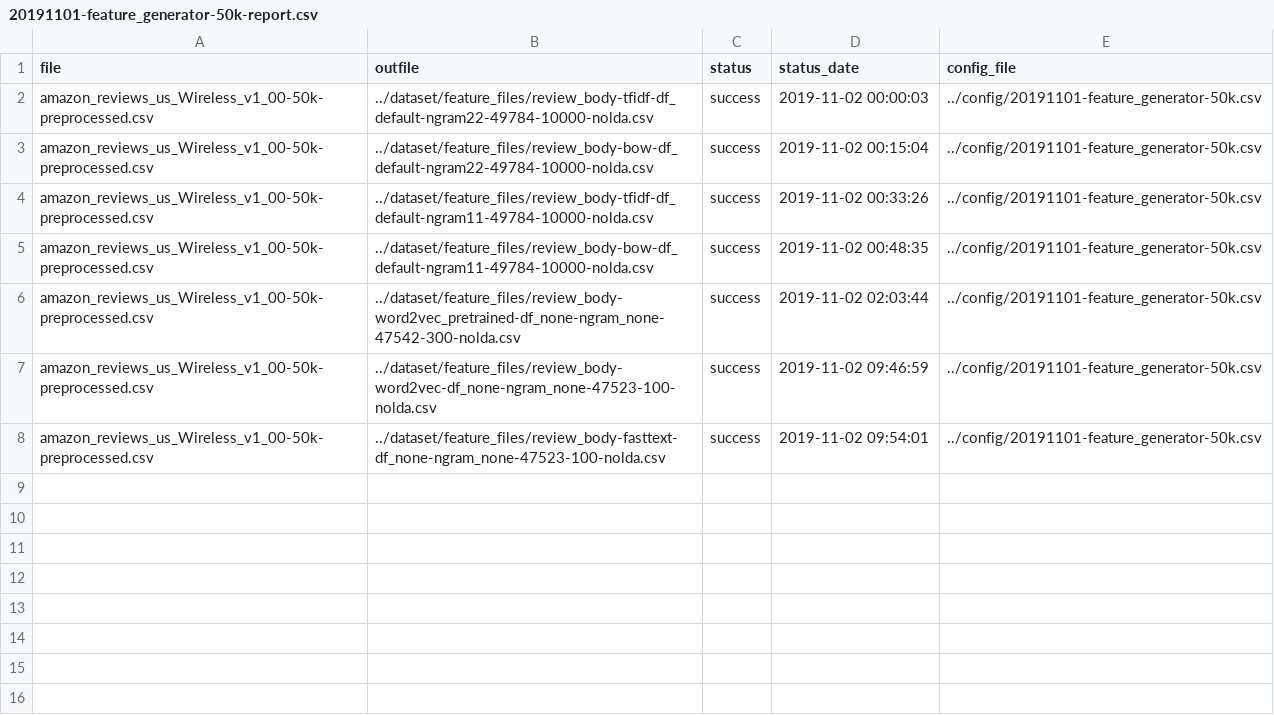
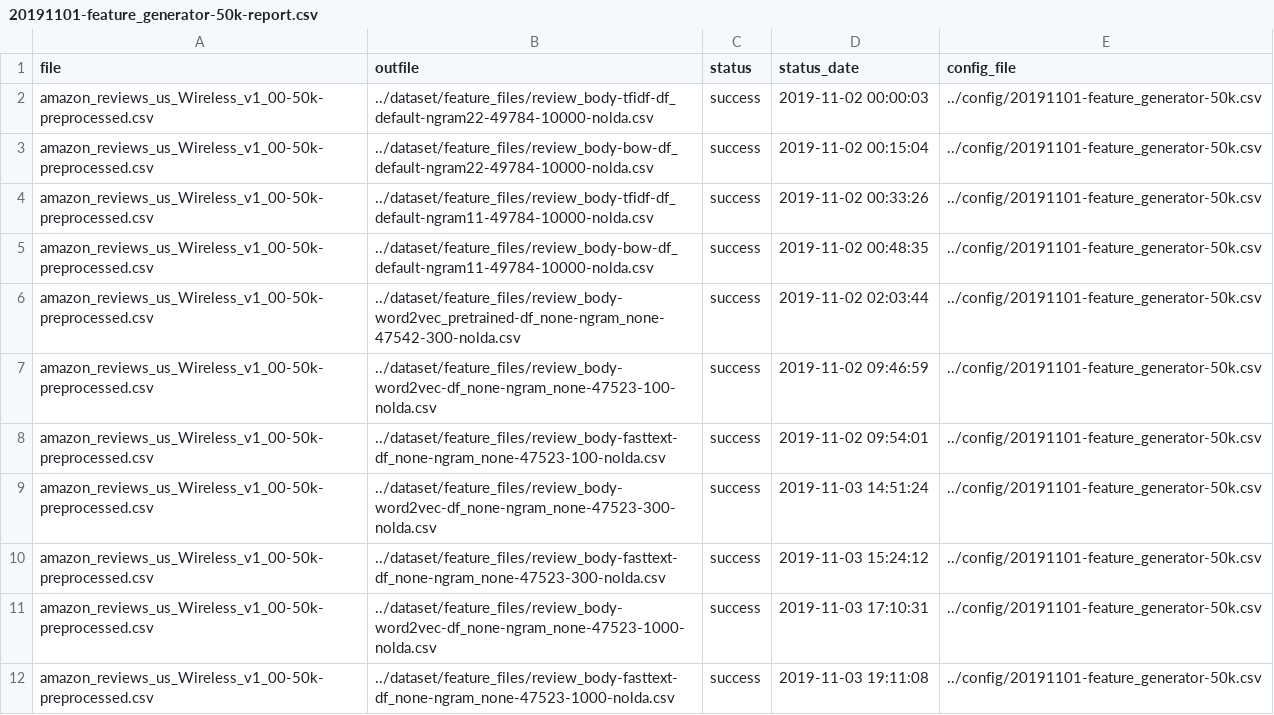
Before and after one commit to sv650s/sb-capstone, a CSV file: reports/20191101-feature_generator-50k-report.csv, drawn as a sheet; the diff names each change by its address in the sheet, - before the commit and + after, or states it on an @@ line.

```diff
--- a/reports/20191101-feature_generator-50k-report.csv
+++ b/reports/20191101-feature_generator-50k-report.csv
+row 9: amazon_reviews_us_Wireless_v1_00-50k-preprocessed.csv | ../dataset/feature_files/review_body-word2vec-df_none-ngram_none-47523-300-nolda.csv | success | 2019-11-03 14:51:24 | ../config/20191101-feature_generator-50k.csv
+row 10: amazon_reviews_us_Wireless_v1_00-50k-preprocessed.csv | ../dataset/feature_files/review_body-fasttext-df_none-ngram_none-47523-300-nolda.csv | success | 2019-11-03 15:24:12 | ../config/20191101-feature_generator-50k.csv
+row 11: amazon_reviews_us_Wireless_v1_00-50k-preprocessed.csv | ../dataset/feature_files/review_body-word2vec-df_none-ngram_none-47523-1000-nolda.csv | success | 2019-11-03 17:10:31 | ../config/20191101-feature_generator-50k.csv
+row 12: amazon_reviews_us_Wireless_v1_00-50k-preprocessed.csv | ../dataset/feature_files/review_body-fasttext-df_none-ngram_none-47523-1000-nolda.csv | success | 2019-11-03 19:11:08 | ../config/20191101-feature_generator-50k.csv
```
Also changed, not shown: config/2019-11-01-run_classifiers-50k.csv.
